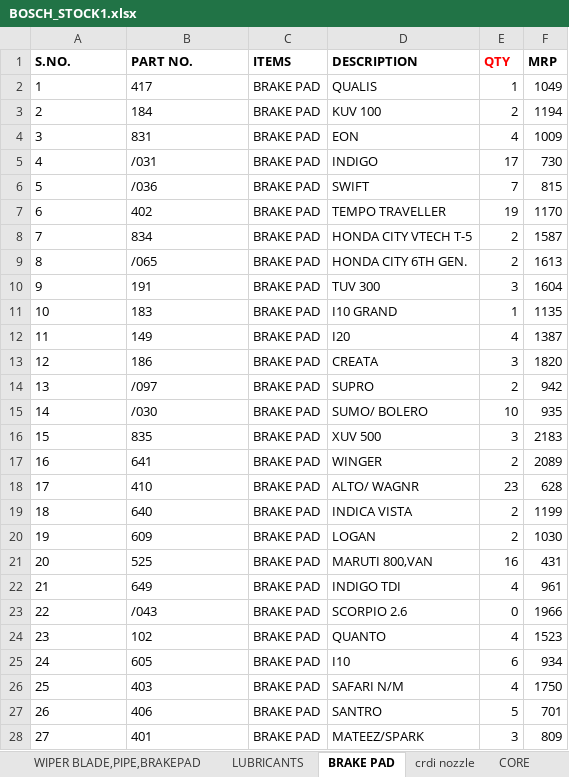
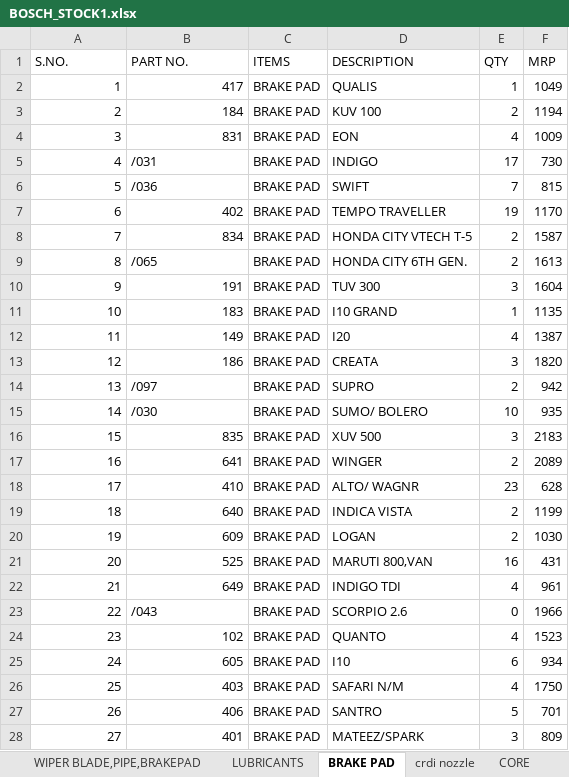
Before and after one commit to piyushh-ai/Update-Stock, an Excel workbook: public/BOSCH_STOCK1.xlsx, sheet BRAKE PAD, drawn as a sheet; only a part is shown; values as stored, in another font and other column widths than the file's, no borders; the diff covers the shown part only; the diff names each change by its address in the sheet, - before the commit and + after, or states it on an @@ line.

```diff
--- a/public/BOSCH_STOCK1.xlsx (sheet BRAKE PAD)
+++ b/public/BOSCH_STOCK1.xlsx (sheet BRAKE PAD)
-A1:F1 bold: on
+A1:F1 bold: off
-E1 text colour: #FF0000
+E1 text colour: black
-A2:B4 alignment: left
+A2:B4 alignment: right
-A5:A6 alignment: left
+A5:A6 alignment: right
-A7:B8 alignment: left
+A7:B8 alignment: right
-A9 alignment: left
+A9 alignment: right
-A10:B13 alignment: left
+A10:B13 alignment: right
-A14:A15 alignment: left
+A14:A15 alignment: right
-A16:B22 alignment: left
+A16:B22 alignment: right
-A23 alignment: left
+A23 alignment: right
-A24:B28 alignment: left
+A24:B28 alignment: right
```
Also changed, not shown: cell formats elsewhere in this sheet, sheet COMPONENTS, sheet WIPER BLADE,PIPE,BRAKEPAD, sheet BULB,FANBELT,HORN, sheet ELEMENT, sheet NOZZLE BODY&PUMP BODY&FEEDPUMP, sheet NOZZLE, 7 more sheets, 18 other files.
